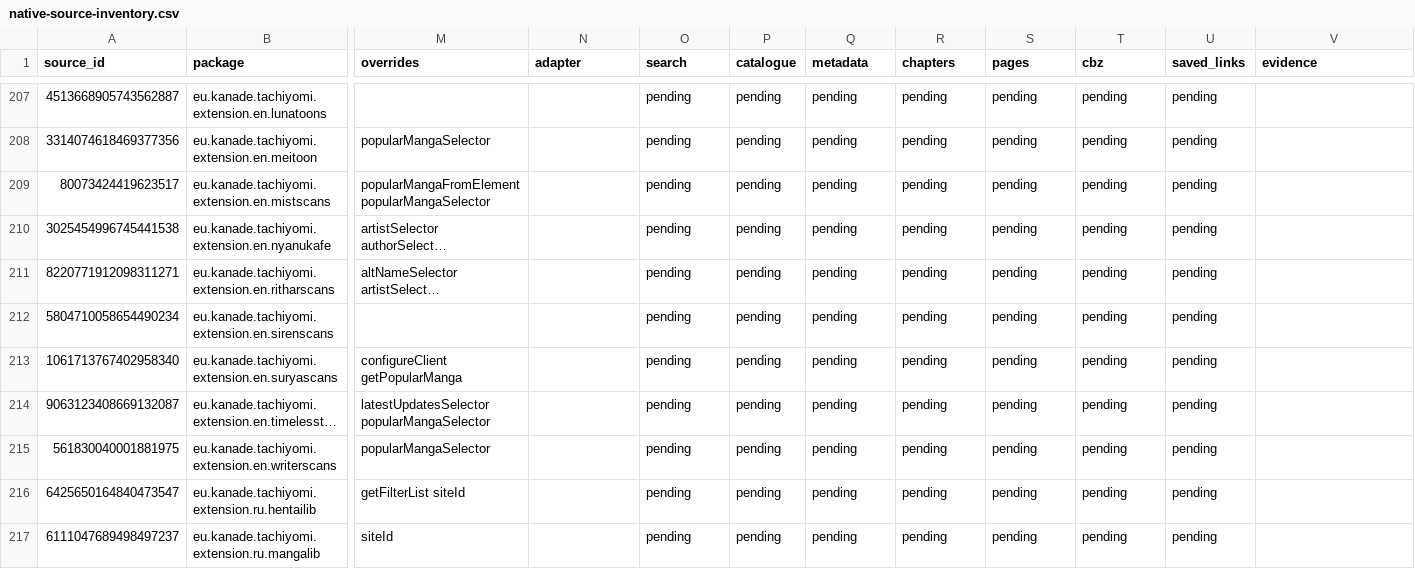
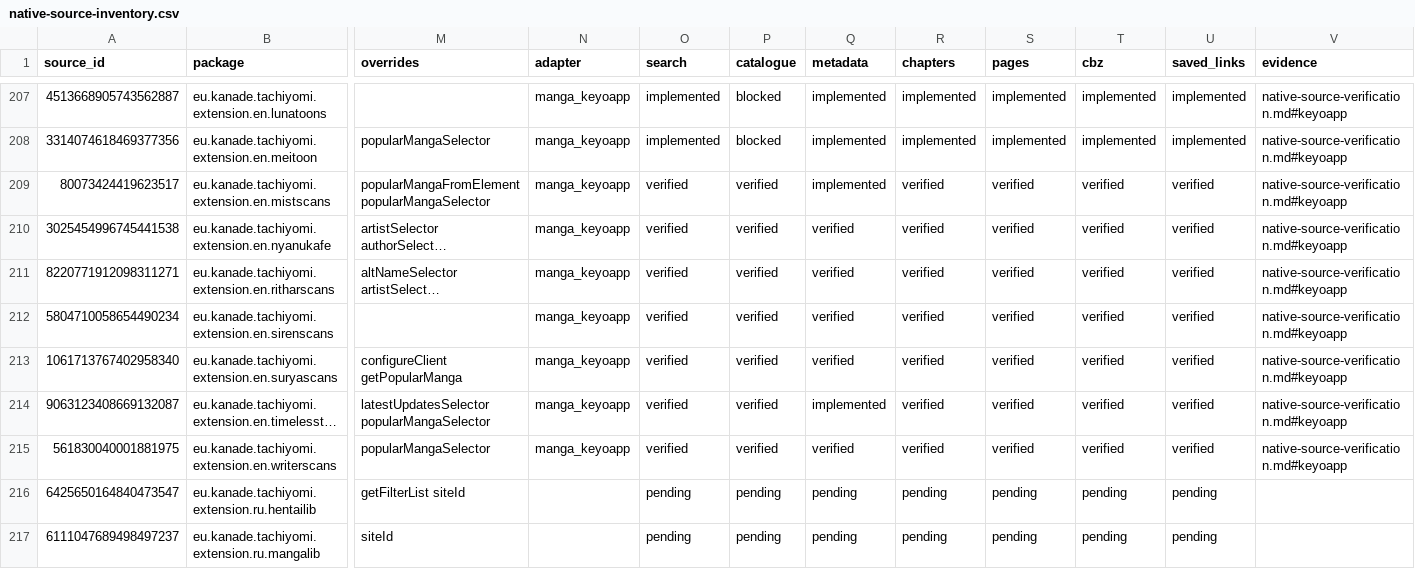
Before and after one commit to Onikri/MediaVault, a CSV file: docs/native-source-inventory.csv, drawn as a sheet; only a part is shown, gaps mark what is left out; long unchanged cells end in …; the diff covers the shown part only; the diff names each change by its address in the sheet, - before the commit and + after, or states it on an @@ line.

```diff
--- a/docs/native-source-inventory.csv
+++ b/docs/native-source-inventory.csv
-N207:N215 (adapter): (empty)
+N207:N215 (adapter): manga_keyoapp
-O207:O208 (search): pending
+O207:O208 (search): implemented
-P207:P208 (catalogue): pending
+P207:P208 (catalogue): blocked
-Q207:Q209 (metadata): pending
+Q207:Q209 (metadata): implemented
-R207:R208 (chapters): pending
+R207:R208 (chapters): implemented
-S207:S208 (pages): pending
+S207:S208 (pages): implemented
-T207:T208 (cbz): pending
+T207:T208 (cbz): implemented
-U207:U208 (saved_links): pending
+U207:U208 (saved_links): implemented
-V207:V215 (evidence): (empty)
+V207:V215 (evidence): native-source-verification.md#keyoapp
-O209:O215 (search): pending
+O209:O215 (search): verified
-P209:P215 (catalogue): pending
+P209:P215 (catalogue): verified
-R209:R215 (chapters): pending
+R209:R215 (chapters): verified
-S209:S215 (pages): pending
+S209:S215 (pages): verified
-T209:T215 (cbz): pending
+T209:T215 (cbz): verified
-U209:U215 (saved_links): pending
+U209:U215 (saved_links): verified
-Q210:Q213 (metadata): pending
+Q210:Q213 (metadata): verified
-Q214 (metadata): pending
+Q214 (metadata): implemented
-Q215 (metadata): pending
+Q215 (metadata): verified
```
Also changed, not shown: 63 edited cells elsewhere in this file, 8 other files.
